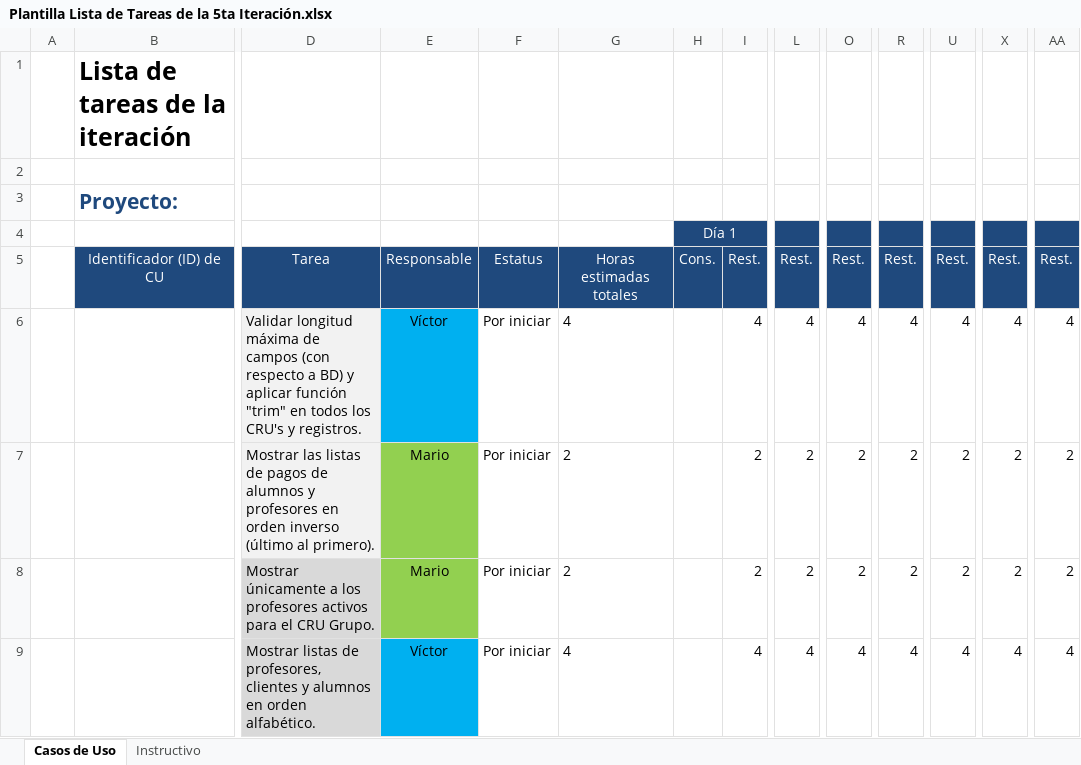
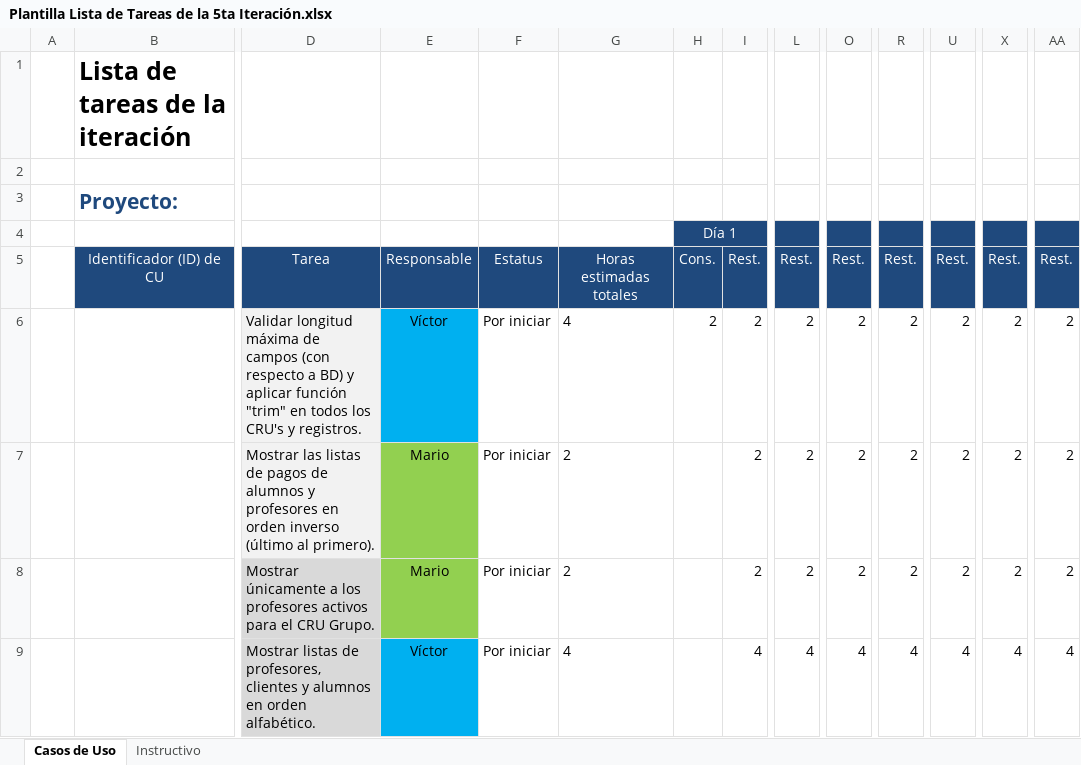
Before and after one commit to Senzho/DesarrolloSoftwareISO, an Excel workbook: Plantillas/Plantilla Lista de Tareas de la 5ta Iteración.xlsx, sheet Casos de Uso, drawn as a sheet; only a part is shown, gaps mark what is left out; values as stored, in another font and other column widths than the file's, no borders; removed rows and columns are numbered as before the commit, all else as after; rows hold the shown columns only; the diff names each change by its address in the sheet, - before the commit and + after, or states it on an @@ line.

Commit message:
Validaciones en CRU's y registros.
Se agregan validaciones respectivas al tamaño de los campos en base de
datos y se aplicó la función trim en todos los CRU's y registros.

```diff
--- a/Plantillas/Plantilla Lista de Tareas de la 5ta Iteración.xlsx (sheet Casos de Uso)
+++ b/Plantillas/Plantilla Lista de Tareas de la 5ta Iteración.xlsx (sheet Casos de Uso)
-row 6:  |  | Validar longitud máxima de campos (con respecto a BD) y aplicar función "trim" en todos los CRU's y registros. | Víctor | Por iniciar | 4 |  | 4 | 4 | 4 | 4 | 4 | 4 | 4
+row 6:  |  | Validar longitud máxima de campos (con respecto a BD) y aplicar función "trim" en todos los CRU's y registros. | Víctor | Por iniciar | 4 | 2 | 2 | 2 | 2 | 2 | 2 | 2 | 2
```
Also changed, not shown: 8 other files.
